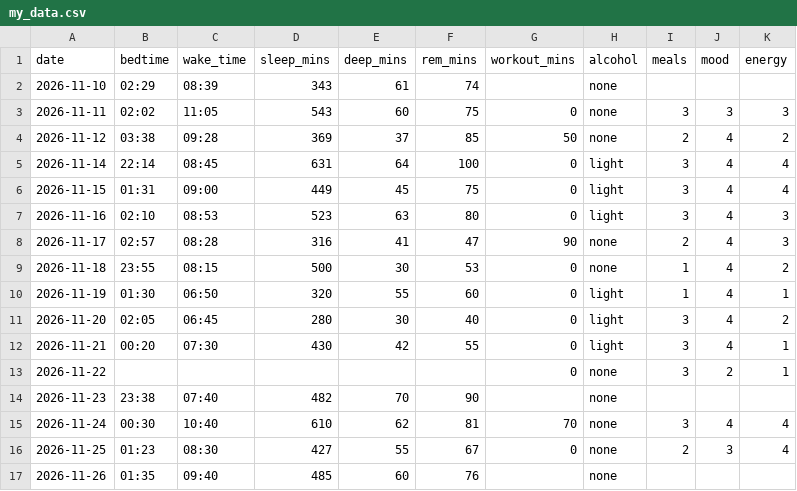
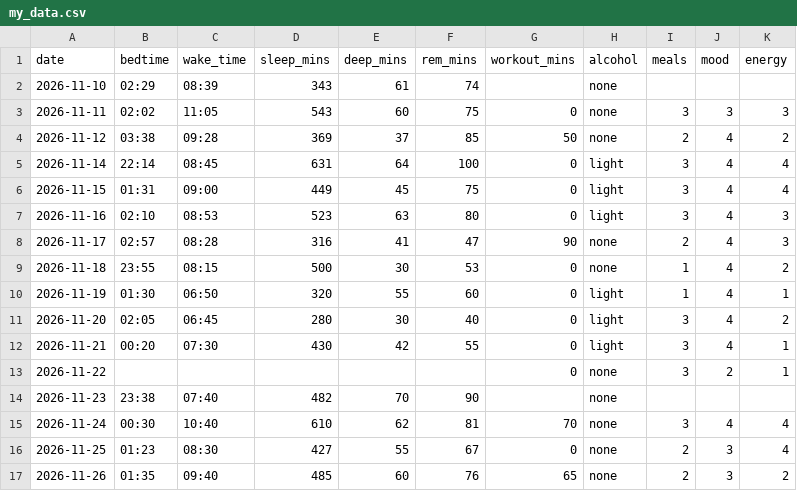
Before and after one commit to lotrasman/DCPproject, a CSV file: data/my_data.csv, drawn as a sheet.

Commit message:
workout 26-11

```diff
--- a/data/my_data.csv
+++ b/data/my_data.csv
@@ -16,2 +16,2 @@ date,bedtime,wake_time,sleep_mins,deep_mins,rem_mins,workout_mins,alcohol,meals,
 2026-11-25,01:23,08:30,427,55,67,0,none,2,3,4
-2026-11-26,01:35,09:40,485,60,76,,none,,,
+2026-11-26,01:35,09:40,485,60,76,65,none,2,3,2
```
